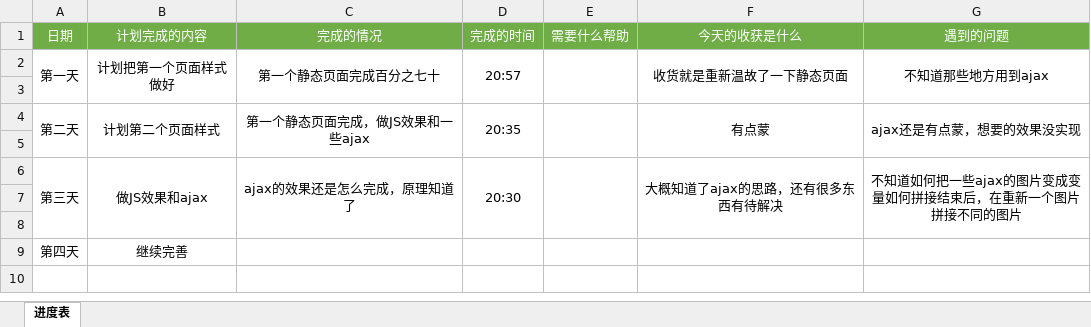
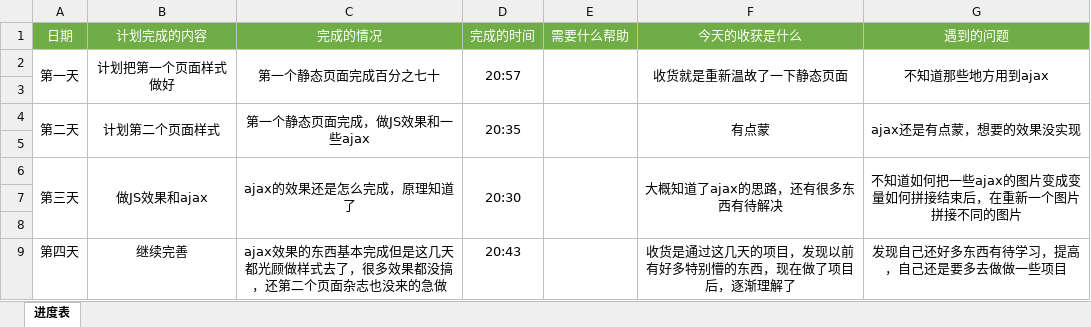
Before and after one commit to Wayne999999/liangcang009, an Excel workbook: 各组员进度表/【长沙】-徐佳进度表.xlsx, sheet 进度表, drawn as a sheet; values as stored, in another font and other column widths than the file's, no borders; the diff names each change by its address in the sheet, - before the commit and + after, or states it on an @@ line.

```diff
--- a/各组员进度表/【长沙】-徐佳进度表.xlsx (sheet 进度表)
+++ b/各组员进度表/【长沙】-徐佳进度表.xlsx (sheet 进度表)
-C9 (完成的情况): (empty)
+C9 (完成的情况): ajax效果的东西基本完成但是这几天都光顾做样式去了，很多效果都没搞，还第二个页面杂志也没来的急做
-D9 (完成的时间): (empty)
+D9 (完成的时间): 20:43
-F9 (今天的收获是什么): (empty)
+F9 (今天的收获是什么): 收货是通过这几天的项目，发现以前有好多特别懵的东西，现在做了项目后，逐渐理解了
-G9 (遇到的问题): (empty)
+G9 (遇到的问题): 发现自己还好多东西有待学习，提高，自己还是要多去做做一些项目
```
Also changed, not shown: 各组员进度表/【长沙】-王伟进度表.xlsx, 19 other files.
